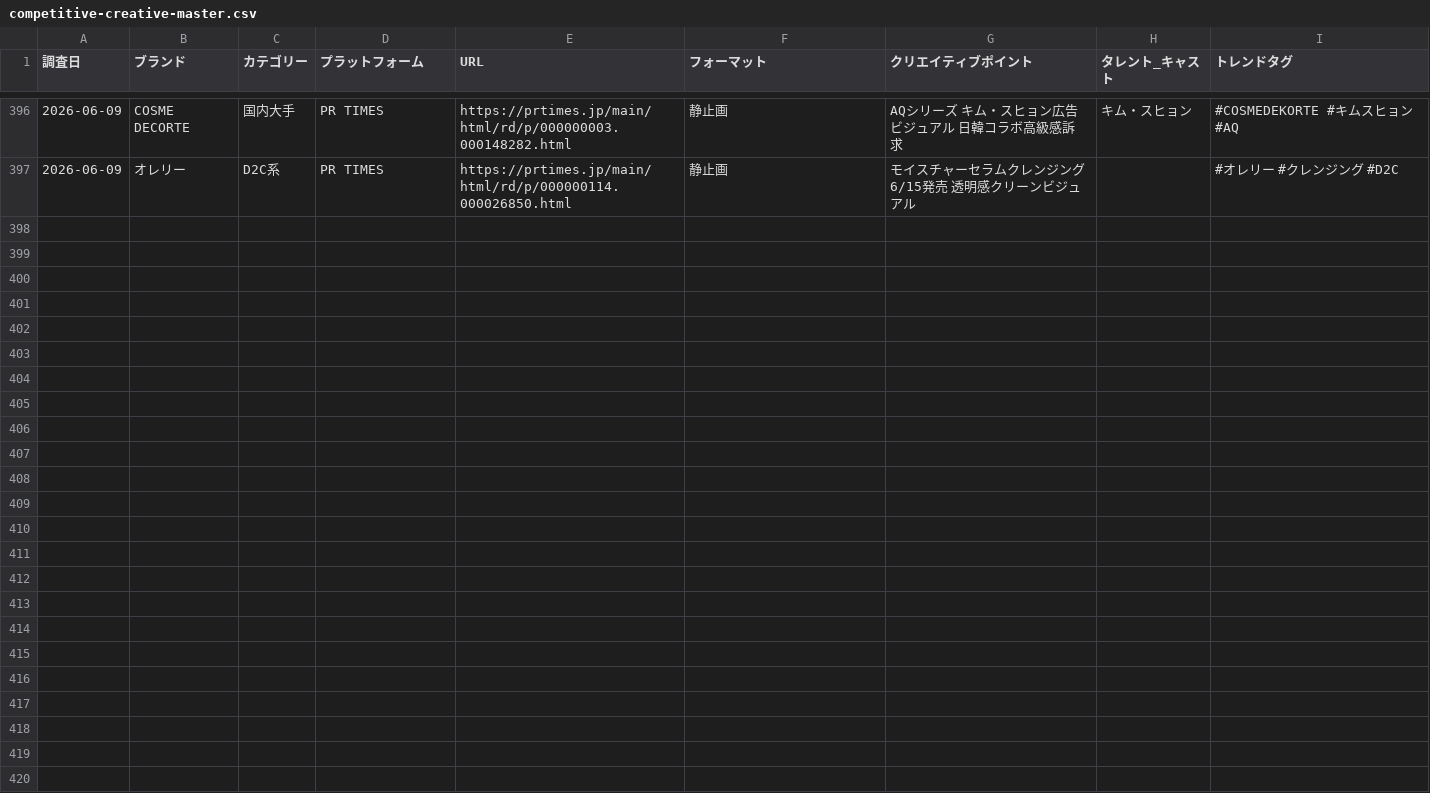
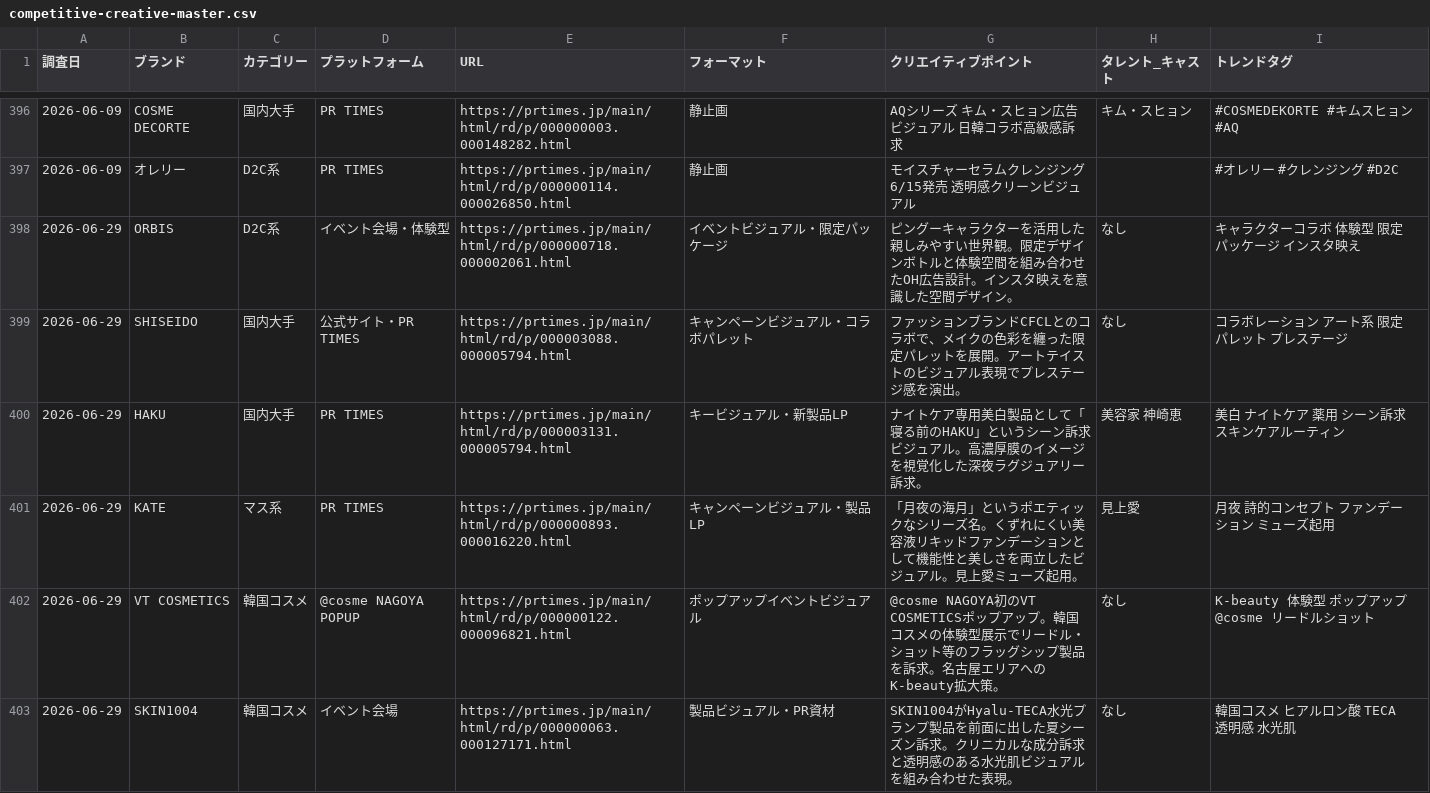
Before and after one commit to mizutani-yuta-git/claude-management, a CSV file: output/trends/competitive-creative-master.csv, drawn as a sheet; only a part is shown, gaps mark what is left out; the diff covers the shown part only; the diff names each change by its address in the sheet, - before the commit and + after, or states it on an @@ line.

Commit message:
競合リサーチ週次: 2026-06-29 ニュース14件・クリエイティブ11件・映像10件

```diff
--- a/output/trends/competitive-creative-master.csv
+++ b/output/trends/competitive-creative-master.csv
+row 398: 2026-06-29 | ORBIS | D2C系 | イベント会場・体験型 | https://prtimes.jp/main/html/rd/p/000000718.000002061.html | イベントビジュアル・限定パッケージ | ピングーキャラクターを活用した親しみやすい世界観。限定デザインボトルと体験空間を組み合わせたOH広告設計。インスタ映えを意識した空間デザイン。 | なし | キャラクターコラボ 体験型 限定パッケージ インスタ映え
+row 399: 2026-06-29 | SHISEIDO | 国内大手 | 公式サイト・PR TIMES | https://prtimes.jp/main/html/rd/p/000003088.000005794.html | キャンペーンビジュアル・コラボパレット | ファッションブランドCFCLとのコラボで、メイクの色彩を纏った限定パレットを展開。アートテイストのビジュアル表現でプレステージ感を演出。 | なし | コラボレーション アート系 限定パレット プレステージ
+row 400: 2026-06-29 | HAKU | 国内大手 | PR TIMES | https://prtimes.jp/main/html/rd/p/000003131.000005794.html | キービジュアル・新製品LP | ナイトケア専用美白製品として「寝る前のHAKU」というシーン訴求ビジュアル。高濃厚膜のイメージを視覚化した深夜ラグジュアリー訴求。 | 美容家 神崎恵 | 美白 ナイトケア 薬用 シーン訴求 スキンケアルーティン
+row 401: 2026-06-29 | KATE | マス系 | PR TIMES | https://prtimes.jp/main/html/rd/p/000000893.000016220.html | キャンペーンビジュアル・製品LP | 「月夜の海月」というポエティックなシリーズ名。くずれにくい美容液リキッドファンデーションとして機能性と美しさを両立したビジュアル。見上愛ミューズ起用。 | 見上愛 | 月夜 詩的コンセプト ファンデーション ミューズ起用
+row 402: 2026-06-29 | VT COSMETICS | 韓国コスメ | @cosme NAGOYA POPUP | https://prtimes.jp/main/html/rd/p/000000122.000096821.html | ポップアップイベントビジュアル | @cosme NAGOYA初のVT COSMETICSポップアップ。韓国コスメの体験型展示でリードル・ショット等のフラッグシップ製品を訴求。名古屋エリアへのK-beauty拡大策。 | なし | K-beauty 体験型 ポップアップ @cosme リードルショット
+row 403: 2026-06-29 | SKIN1004 | 韓国コスメ | イベント会場 | https://prtimes.jp/main/html/rd/p/000000063.000127171.html | 製品ビジュアル・PR資材 | SKIN1004がHyalu-TECA水光プランプ製品を前面に出した夏シーズン訴求。クリニカルな成分訴求と透明感のある水光肌ビジュアルを組み合わせた表現。 | なし | 韓国コスメ ヒアルロン酸 TECA 透明感 水光肌
```
Also changed, not shown: 5 added rows elsewhere in this file.
